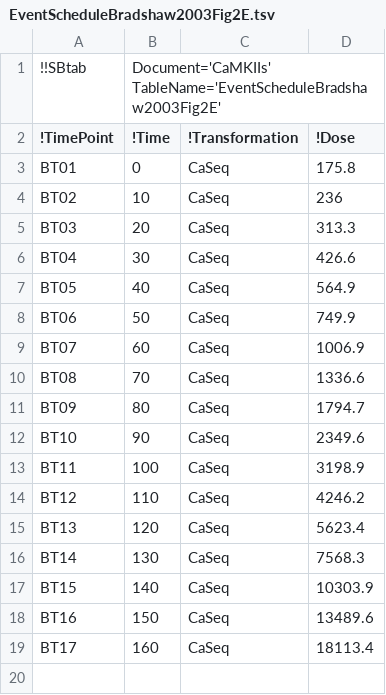
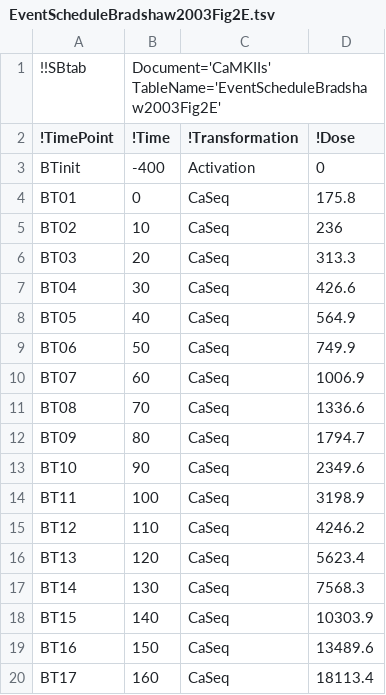
Before and after one commit to icpm-kth/uqsa, a TSV file: inst/extdata/CaMKIIs/EventScheduleBradshaw2003Fig2E.tsv, drawn as a sheet; the diff names each change by its address in the sheet, - before the commit and + after, or states it on an @@ line.

```diff
--- a/inst/extdata/CaMKIIs/EventScheduleBradshaw2003Fig2E.tsv
+++ b/inst/extdata/CaMKIIs/EventScheduleBradshaw2003Fig2E.tsv
+row 3: BTinit | -400 | Activation | 0
```
Also changed, not shown: inst/extdata/CaMKIIs/EventScheduleODonnel2010Fig3Co.tsv, inst/extdata/CaMKIIs/EventScheduleShifman2006Fig1Bsq.tsv, 33 other files.
